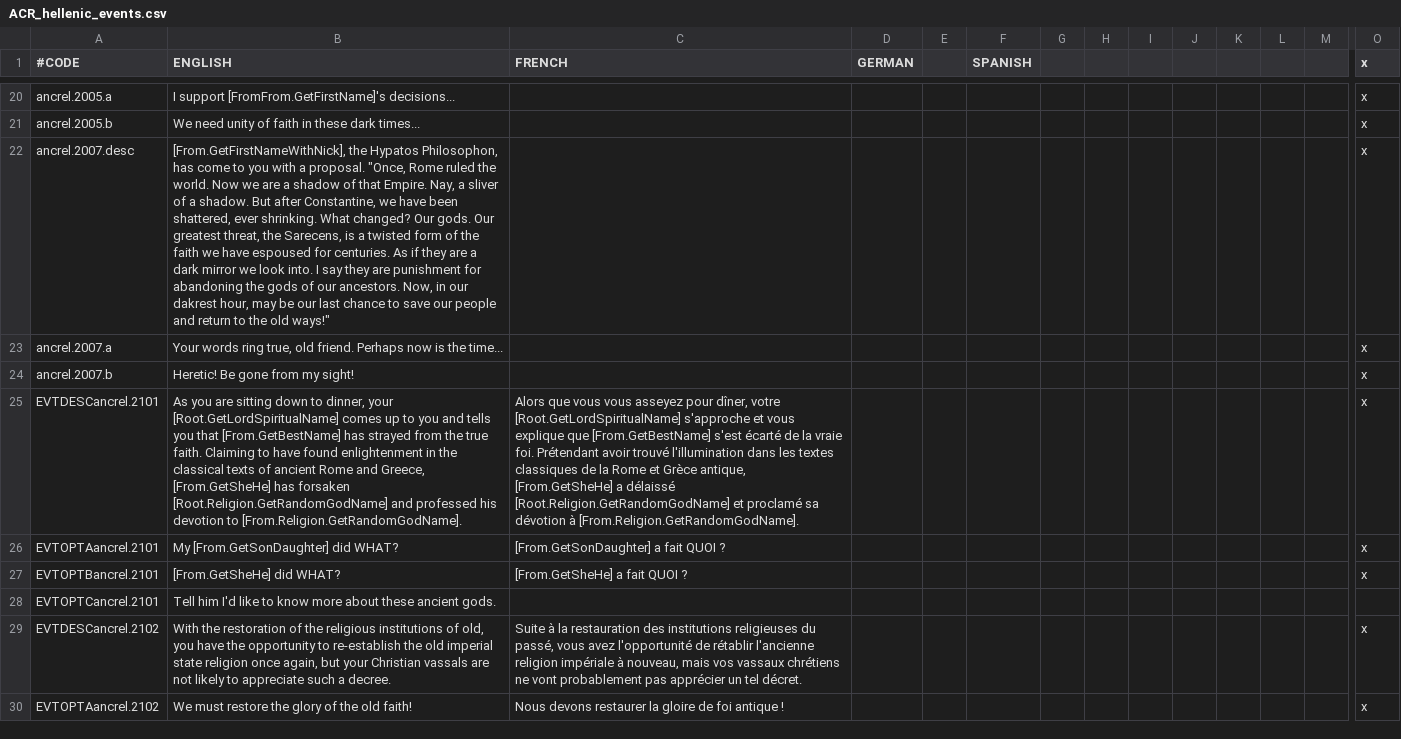
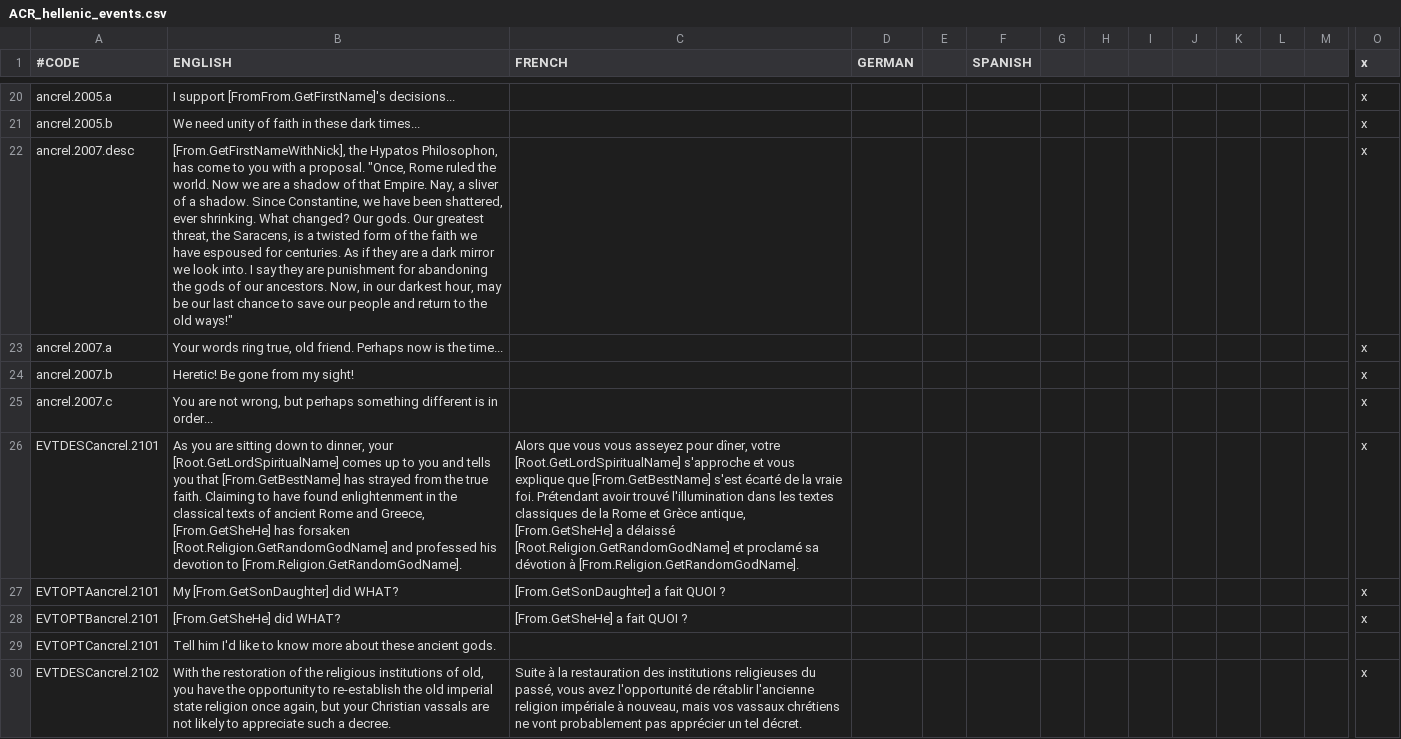
Before and after one commit to Superpat/ancientreligions, a CSV file: AncientReligions/localisation/ACR_hellenic_events.csv, drawn as a sheet; only a part is shown, gaps mark what is left out; the shorter side is filled out with more unchanged rows; rows hold the shown columns only; the diff names each change by its address in the sheet, - before the commit and + after, or states it on an @@ line.

```diff
--- a/AncientReligions/localisation/ACR_hellenic_events.csv
+++ b/AncientReligions/localisation/ACR_hellenic_events.csv
-B22 (ENGLISH): …a shadow. But after Constantine, we have been shattered, ever shrinking. What changed? Our gods. Our greatest threat, the Sarecens, is a twisted form of the faith we have espoused for centuries. As if they are a dark mirror we look into. I say they are punishment for abandoning the gods of our ancestors. Now, in our dakrest hour, may…
+B22 (ENGLISH): …a shadow. Since Constantine, we have been shattered, ever shrinking. What changed? Our gods. Our greatest threat, the Saracens, is a twisted form of the faith we have espoused for centuries. As if they are a dark mirror we look into. I say they are punishment for abandoning the gods of our ancestors. Now, in our darkest hour, may…
+row 25: ancrel.2007.c | You are not wrong, but perhaps something different is in order... |  |  |  |  |  |  |  |  |  |  |  | x
```
Also changed, not shown: AncientReligions/localisation/ACR_other.csv, AncientReligions/localisation/ACR_promethean.csv, 3 other files.
